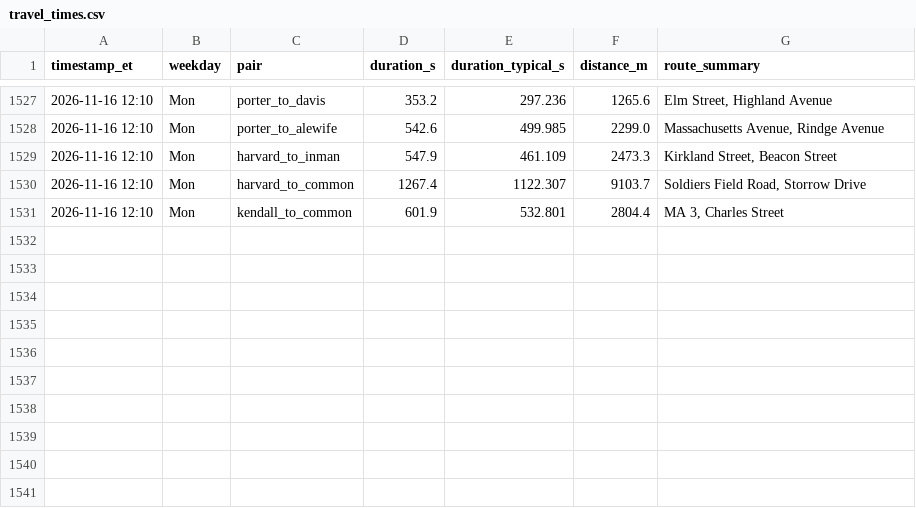
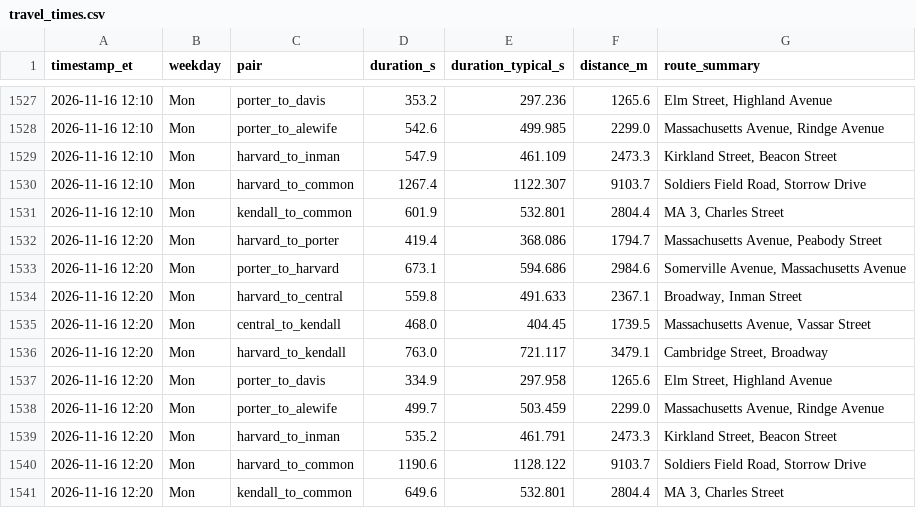
Before and after one commit to sonnywang2005/traffic-harvest, a CSV file: data/travel_times.csv, drawn as a sheet; only a part is shown, gaps mark what is left out; the diff names each change by its address in the sheet, - before the commit and + after, or states it on an @@ line.

Commit message:
harvest 2026-11-16T17:20Z

```diff
--- a/data/travel_times.csv
+++ b/data/travel_times.csv
+row 1532: 2026-11-16 12:20 | Mon | harvard_to_porter | 419.4 | 368.086 | 1794.7 | Massachusetts Avenue, Peabody Street
+row 1533: 2026-11-16 12:20 | Mon | porter_to_harvard | 673.1 | 594.686 | 2984.6 | Somerville Avenue, Massachusetts Avenue
+row 1534: 2026-11-16 12:20 | Mon | harvard_to_central | 559.8 | 491.633 | 2367.1 | Broadway, Inman Street
+row 1535: 2026-11-16 12:20 | Mon | central_to_kendall | 468.0 | 404.45 | 1739.5 | Massachusetts Avenue, Vassar Street
+row 1536: 2026-11-16 12:20 | Mon | harvard_to_kendall | 763.0 | 721.117 | 3479.1 | Cambridge Street, Broadway
+row 1537: 2026-11-16 12:20 | Mon | porter_to_davis | 334.9 | 297.958 | 1265.6 | Elm Street, Highland Avenue
+row 1538: 2026-11-16 12:20 | Mon | porter_to_alewife | 499.7 | 503.459 | 2299.0 | Massachusetts Avenue, Rindge Avenue
+row 1539: 2026-11-16 12:20 | Mon | harvard_to_inman | 535.2 | 461.791 | 2473.3 | Kirkland Street, Beacon Street
+row 1540: 2026-11-16 12:20 | Mon | harvard_to_common | 1190.6 | 1128.122 | 9103.7 | Soldiers Field Road, Storrow Drive
+row 1541: 2026-11-16 12:20 | Mon | kendall_to_common | 649.6 | 532.801 | 2804.4 | MA 3, Charles Street
```
